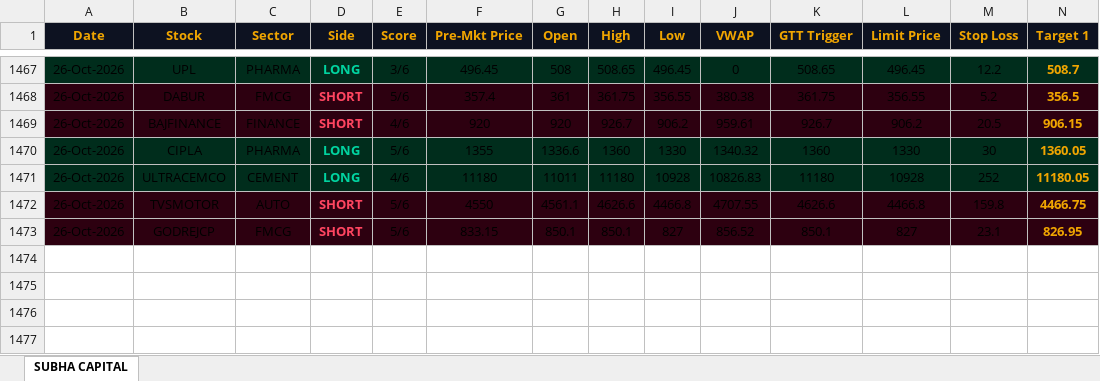
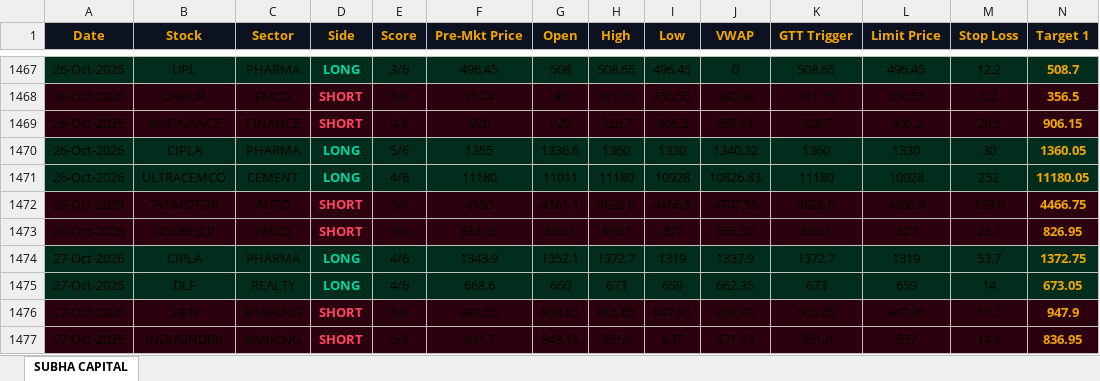
Before and after one commit to shashiravi2010-subha/subha-capital, an Excel workbook: trading_journal.xlsx, sheet SUBHA CAPITAL, drawn as a sheet; only a part is shown, gaps mark what is left out; values as stored, in another font and other column widths than the file's, no borders; rows hold the shown columns only; the diff names each change by its address in the sheet, - before the commit and + after, or states it on an @@ line.

Commit message:
Market data 27-Oct-2026 09:10 IST

```diff
--- a/trading_journal.xlsx (sheet SUBHA CAPITAL)
+++ b/trading_journal.xlsx (sheet SUBHA CAPITAL)
+row 1474: 27-Oct-2026 | CIPLA | PHARMA | LONG | 4/6 | 1343.9 | 1352.1 | 1372.7 | 1319 | 1337.9 | 1372.7 | 1319 | 53.7 | 1372.75
+row 1475: 27-Oct-2026 | DLF | REALTY | LONG | 4/6 | 668.6 | 660 | 673 | 659 | 662.35 | 673 | 659 | 14 | 673.05
+row 1476: 27-Oct-2026 | SBIN | BANKING | SHORT | 5/6 | 949.55 | 958.85 | 965.65 | 947.95 | 958.99 | 965.65 | 947.95 | 17.7 | 947.9
+row 1477: 27-Oct-2026 | INDUSINDBK | BANKING | SHORT | 5/6 | 841.7 | 843.15 | 851.8 | 837 | 871.13 | 851.8 | 837 | 14.8 | 836.95
```
Also changed, not shown: 1 other file.
